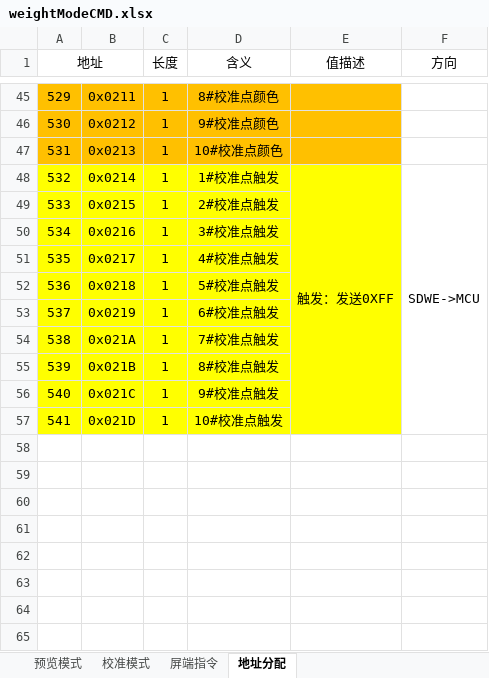
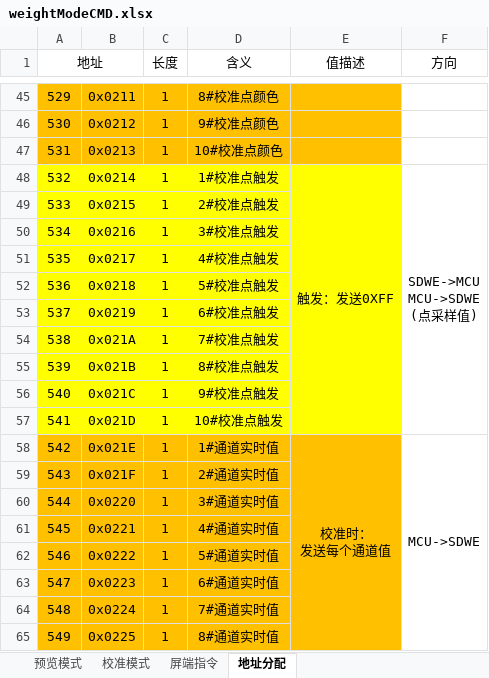
Before and after one commit to TjyGitHub1805099/WeightMode, an Excel workbook: weightModeCMD.xlsx, sheet 地址分配, drawn as a sheet; only a part is shown, gaps mark what is left out; values as stored, in another font and other column widths than the file's, no borders; ↵ is a line break in a cell; the diff names each change by its address in the sheet, - before the commit and + after, or states it on an @@ line.

Commit message:
update triger answer display sample value

```diff
--- a/weightModeCMD.xlsx (sheet 地址分配)
+++ b/weightModeCMD.xlsx (sheet 地址分配)
-F48 (方向): SDWE->MCU
+F48 (方向): SDWE->MCU ↵ MCU->SDWE ↵ (点采样值)
+row 58: 542 | 0x021E | 1 | 1#通道实时值 | 校准时： ↵ 发送每个通道值 | MCU->SDWE
+row 59: 543 | 0x021F | 1 | 2#通道实时值
+row 60: 544 | 0x0220 | 1 | 3#通道实时值
+row 61: 545 | 0x0221 | 1 | 4#通道实时值
+row 62: 546 | 0x0222 | 1 | 5#通道实时值
+row 63: 547 | 0x0223 | 1 | 6#通道实时值
+row 64: 548 | 0x0224 | 1 | 7#通道实时值
+row 65: 549 | 0x0225 | 1 | 8#通道实时值
```
Also changed, not shown: 4 other files.
